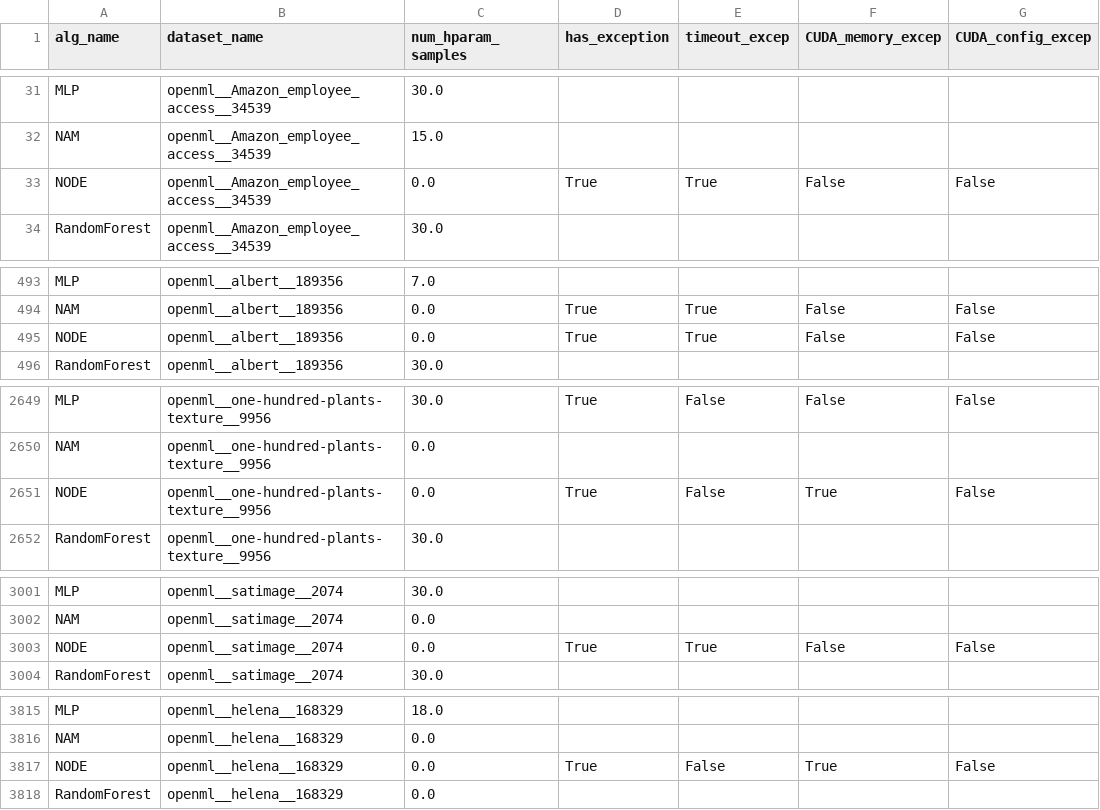
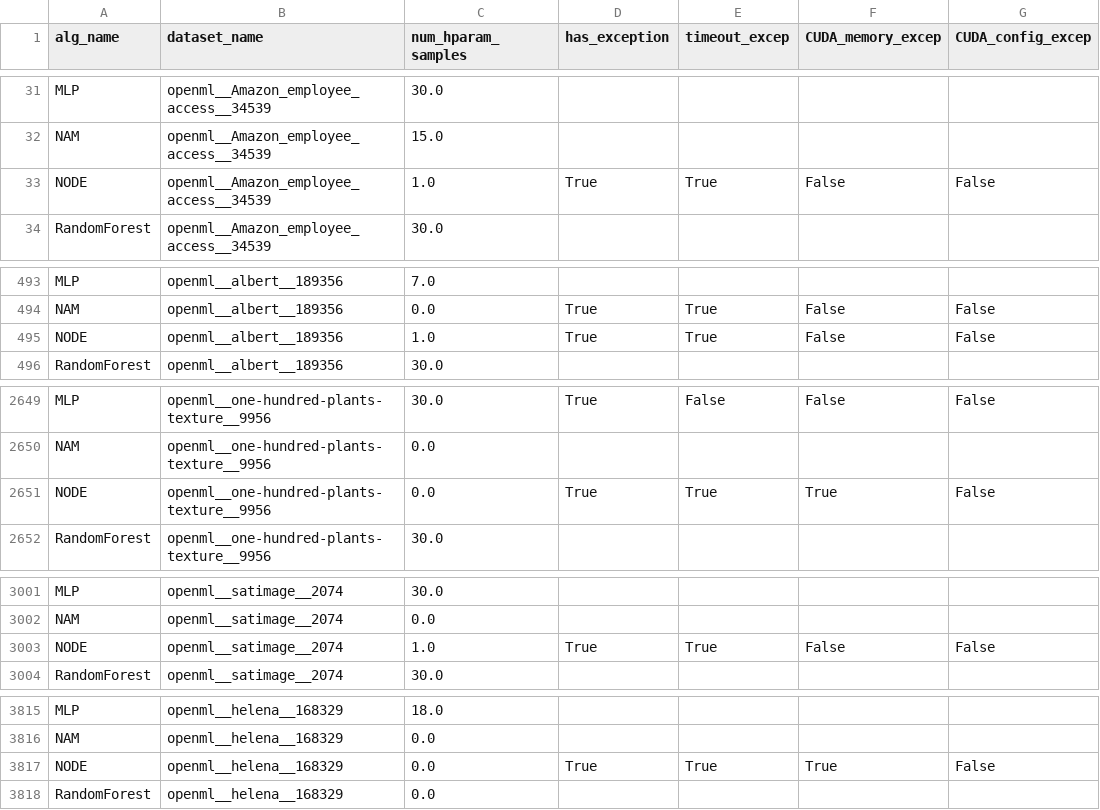
Before and after one commit to naszilla/tabzilla, a CSV file: tabzilla_analysis/results/result_summary.csv, drawn as a sheet; only a part is shown, gaps mark what is left out; the diff names each change by its address in the sheet, - before the commit and + after, or states it on an @@ line.

```diff
--- a/tabzilla_analysis/results/result_summary.csv
+++ b/tabzilla_analysis/results/result_summary.csv
-C33 (num_hparam_samples): 0.0
+C33 (num_hparam_samples): 1.0
-C495 (num_hparam_samples): 0.0
+C495 (num_hparam_samples): 1.0
-E2651 (timeout_excep): False
+E2651 (timeout_excep): True
-C3003 (num_hparam_samples): 0.0
+C3003 (num_hparam_samples): 1.0
-E3817 (timeout_excep): False
+E3817 (timeout_excep): True
```
Also changed, not shown: tabzilla_analysis/results/failed_experiments.csv, 1 other file.
